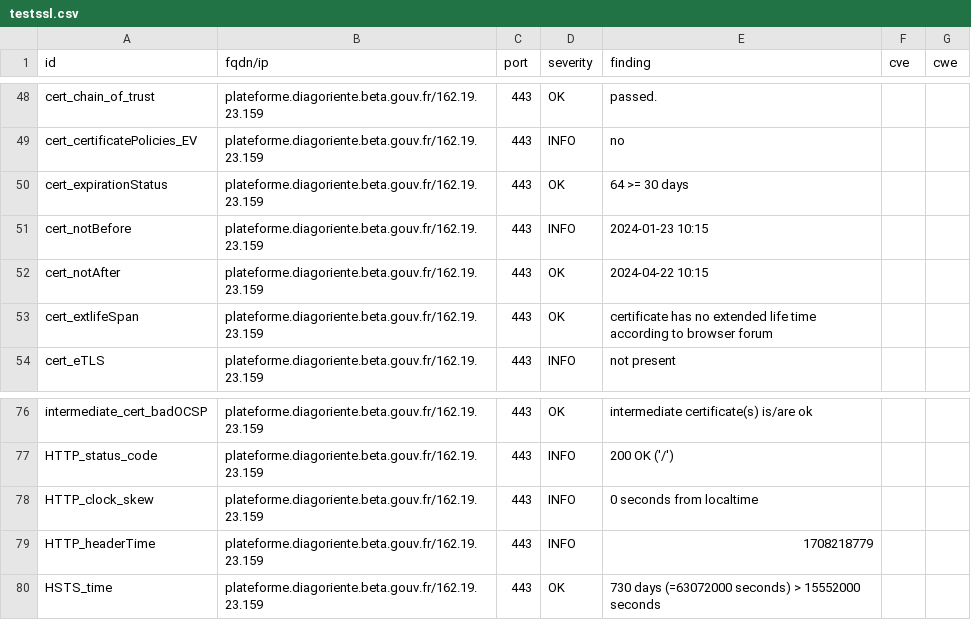
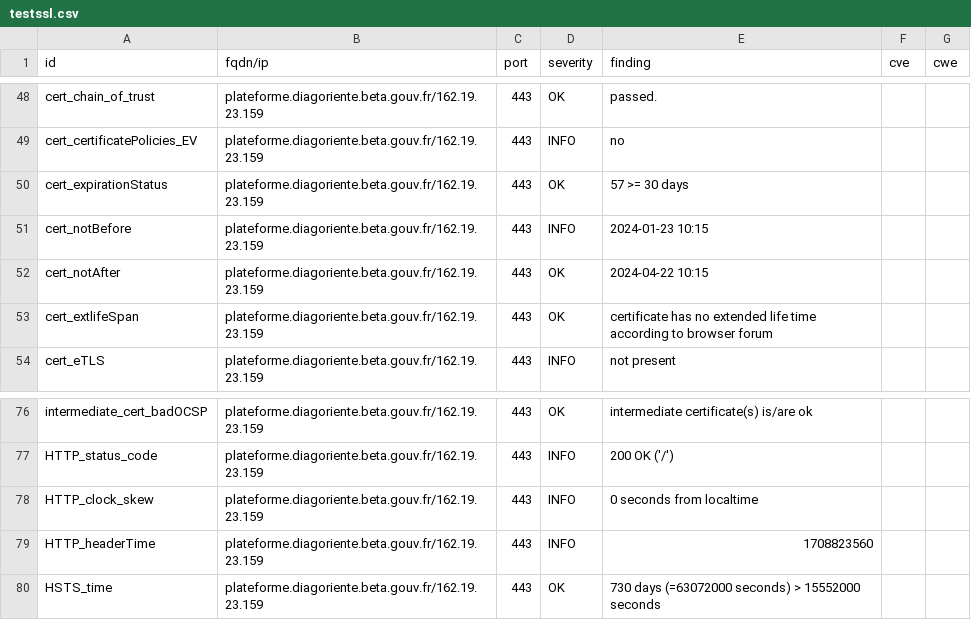
Before and after one commit to Diagoriente/dashlord, a CSV file: results/aHR0cHM6Ly9wbGF0ZWZvcm1lLmRpYWdvcmllbnRlLmJldGEuZ291di5mcg==/testssl.csv, drawn as a sheet; only a part is shown, gaps mark what is left out.

```diff
--- a/results/aHR0cHM6Ly9wbGF0ZWZvcm1lLmRpYWdvcmllbnRlLmJldGEuZ291di5mcg==/testssl.csv
+++ b/results/aHR0cHM6Ly9wbGF0ZWZvcm1lLmRpYWdvcmllbnRlLmJldGEuZ291di5mcg==/testssl.csv
@@ -49,3 +49,3 @@
 "cert_certificatePolicies_EV","plateforme.diagoriente.beta.gouv.fr/162.19.23.159","443","INFO","no","",""
-"cert_expirationStatus","plateforme.diagoriente.beta.gouv.fr/162.19.23.159","443","OK","64 >= 30 days","",""
+"cert_expirationStatus","plateforme.diagoriente.beta.gouv.fr/162.19.23.159","443","OK","57 >= 30 days","",""
 "cert_notBefore","plateforme.diagoriente.beta.gouv.fr/162.19.23.159","443","INFO","2024-01-23 10:15","",""
@@ -78,3 +78,3 @@
 "HTTP_clock_skew","plateforme.diagoriente.beta.gouv.fr/162.19.23.159","443","INFO","0 seconds from localtime","",""
-"HTTP_headerTime","plateforme.diagoriente.beta.gouv.fr/162.19.23.159","443","INFO","1708218779","",""
+"HTTP_headerTime","plateforme.diagoriente.beta.gouv.fr/162.19.23.159","443","INFO","1708823560","",""
 "HSTS_time","plateforme.diagoriente.beta.gouv.fr/162.19.23.159","443","OK","730 days (=63072000 seconds) > 15552000 seconds","",""
```
Also changed, not shown: 12 other files.
